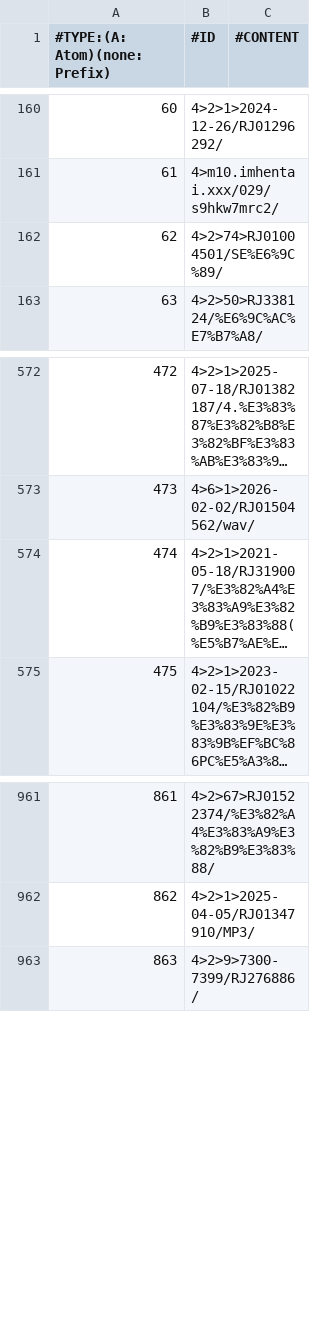
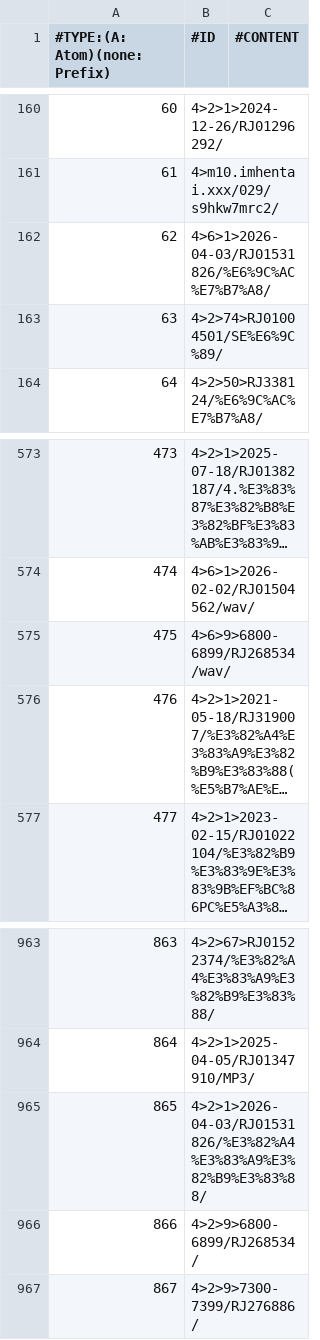
Before and after one commit to nguyenHoangDung0504/na-v3, a CSV file: @resources/databases/s1/prefix.csv, drawn as a sheet; only a part is shown, gaps mark what is left out; long unchanged cells end in …; addresses are those after the commit; the diff names each change by its address in the sheet, - before the commit and + after, or states it on an @@ line.

```diff
--- a/@resources/databases/s1/prefix.csv
+++ b/@resources/databases/s1/prefix.csv
+row 162: 62 | 4>6>1>2026-04-03/RJ01531826/%E6%9C%AC%E7%B7%A8/
@@ column A (#TYPE:(A: Atom)(none: Prefix)) renumbered from row 163 down @@
+row 575: 475 | 4>6>9>6800-6899/RJ268534/wav/
+row 965: 865 | 4>2>1>2026-04-03/RJ01531826/%E3%82%A4%E3%83%A9%E3%82%B9%E3%83%88/
+row 966: 866 | 4>2>9>6800-6899/RJ268534/
```
Also changed, not shown: @resources/databases/s1/cv.csv, @resources/databases/s1/tag.csv, 35 other files.
